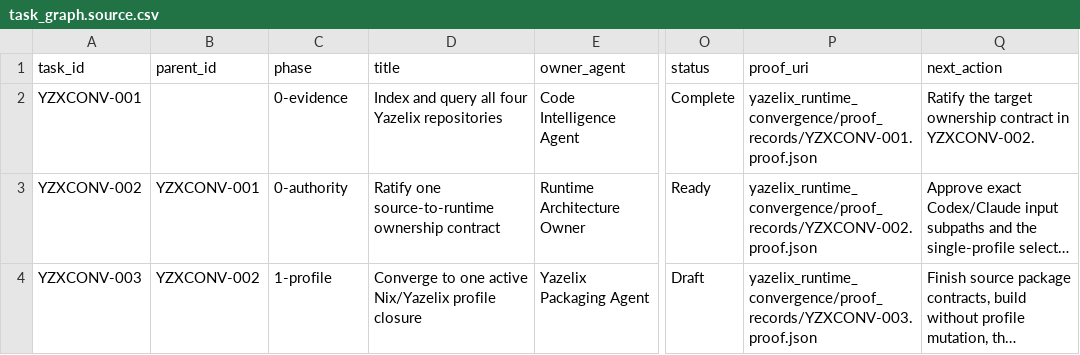
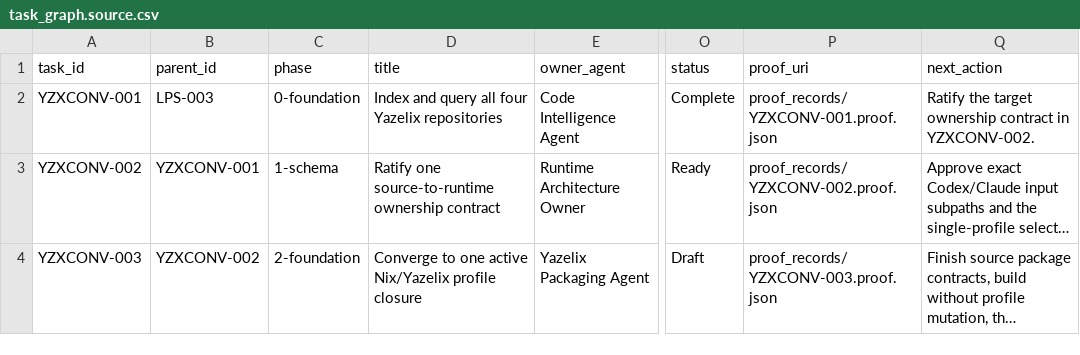
Before and after one commit to FlexNetOS/lifeos, a CSV file: planning-spine-v0/yazelix_runtime_convergence/task_graph.source.csv, drawn as a sheet; only a part is shown, gaps mark what is left out; long unchanged cells end in …; the diff covers the shown part only; the diff names each change by its address in the sheet, - before the commit and + after, or states it on an @@ line.

Commit message:
feat(planning-spine): land Yazelix runtime convergence graph

```diff
--- a/planning-spine-v0/yazelix_runtime_convergence/task_graph.source.csv
+++ b/planning-spine-v0/yazelix_runtime_convergence/task_graph.source.csv
-B2 (parent_id): (empty)
+B2 (parent_id): LPS-003
-C2 (phase): 0-evidence
+C2 (phase): 0-foundation
-P2 (proof_uri): yazelix_runtime_convergence/proof_records/YZXCONV-001.proof.json
+P2 (proof_uri): proof_records/YZXCONV-001.proof.json
-C3 (phase): 0-authority
+C3 (phase): 1-schema
-P3 (proof_uri): yazelix_runtime_convergence/proof_records/YZXCONV-002.proof.json
+P3 (proof_uri): proof_records/YZXCONV-002.proof.json
-C4 (phase): 1-profile
+C4 (phase): 2-foundation
-P4 (proof_uri): yazelix_runtime_convergence/proof_records/YZXCONV-003.proof.json
+P4 (proof_uri): proof_records/YZXCONV-003.proof.json
```
Also changed, not shown: 46 edited cells elsewhere in this file, planning-spine-v0/generated/north_star_coverage.source.csv, 39 other files.
